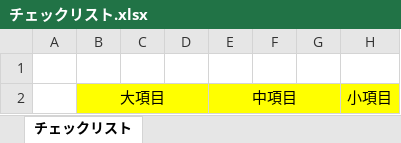
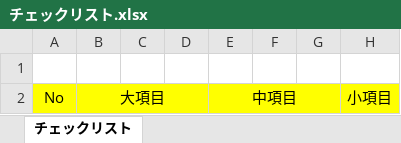
Before and after one commit to FujiiNoritsugu/Develop_Test, an Excel workbook: チェックリスト.xlsx, sheet チェックリスト, drawn as a sheet; only a part is shown; values as stored, in another font and other column widths than the file's, no borders; the diff names each change by its address in the sheet, - before the commit and + after, or states it on an @@ line.

Commit message:
No欄を追加

```diff
--- a/チェックリスト.xlsx (sheet チェックリスト)
+++ b/チェックリスト.xlsx (sheet チェックリスト)
-A2: (empty)
+A2: No
-A2 fill: none
+A2 fill: #FFFF00
```
